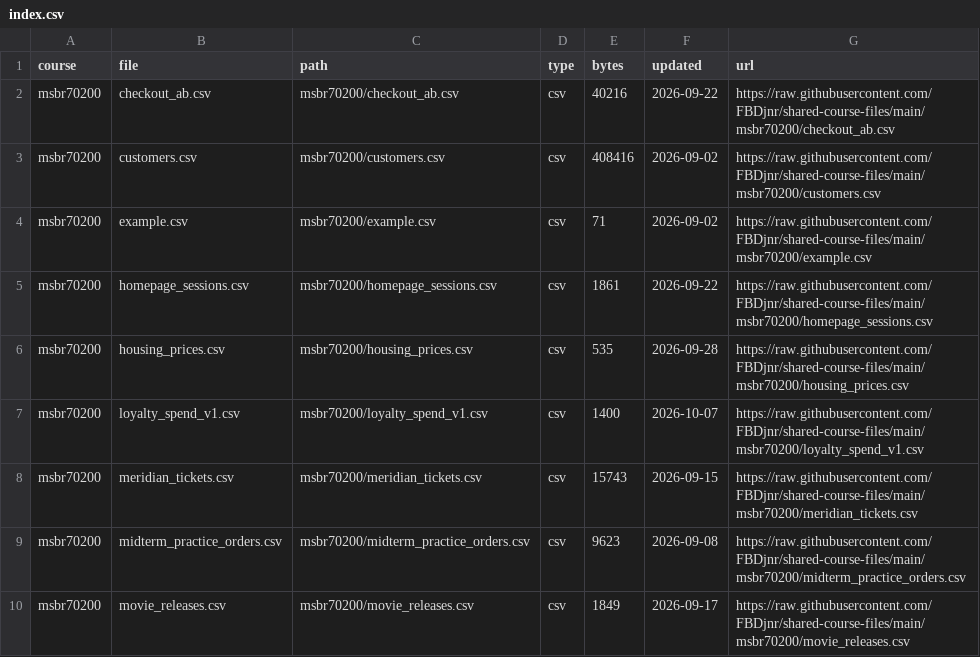
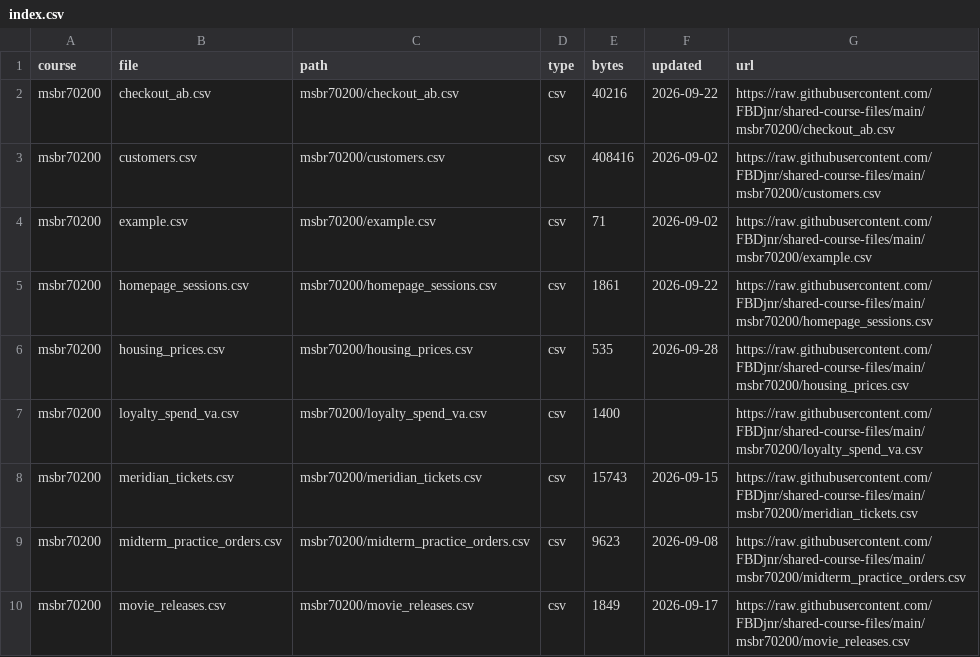
Before and after one commit to FBDjnr/shared-course-files, a CSV file: index.csv, drawn as a sheet; only a part is shown.

Commit message:
Rename loyalty_spend_v1.csv to loyalty_spend_va.csv; exam versions are not numbered

```diff
--- a/index.csv
+++ b/index.csv
@@ -6,3 +6,3 @@ msbr70200,homepage_sessions.csv,msbr70200/homepage_sessions.csv,csv,1861,2026-09
 msbr70200,housing_prices.csv,msbr70200/housing_prices.csv,csv,535,2026-09-28,https://raw.githubusercontent.com/FBDjnr/shared-course-files/main/msbr70200/housing_prices.csv
-msbr70200,loyalty_spend_v1.csv,msbr70200/loyalty_spend_v1.csv,csv,1400,2026-10-07,https://raw.githubusercontent.com/FBDjnr/shared-course-files/main/msbr70200/loyalty_spend_v1.csv
+msbr70200,loyalty_spend_va.csv,msbr70200/loyalty_spend_va.csv,csv,1400,,https://raw.githubusercontent.com/FBDjnr/shared-course-files/main/msbr70200/loyalty_spend_va.csv
 msbr70200,meridian_tickets.csv,msbr70200/meridian_tickets.csv,csv,15743,2026-09-15,https://raw.githubusercontent.com/FBDjnr/shared-course-files/main/msbr70200/meridian_tickets.csv
```
Also changed, not shown: msbr70200/index.csv, 1 other file.
